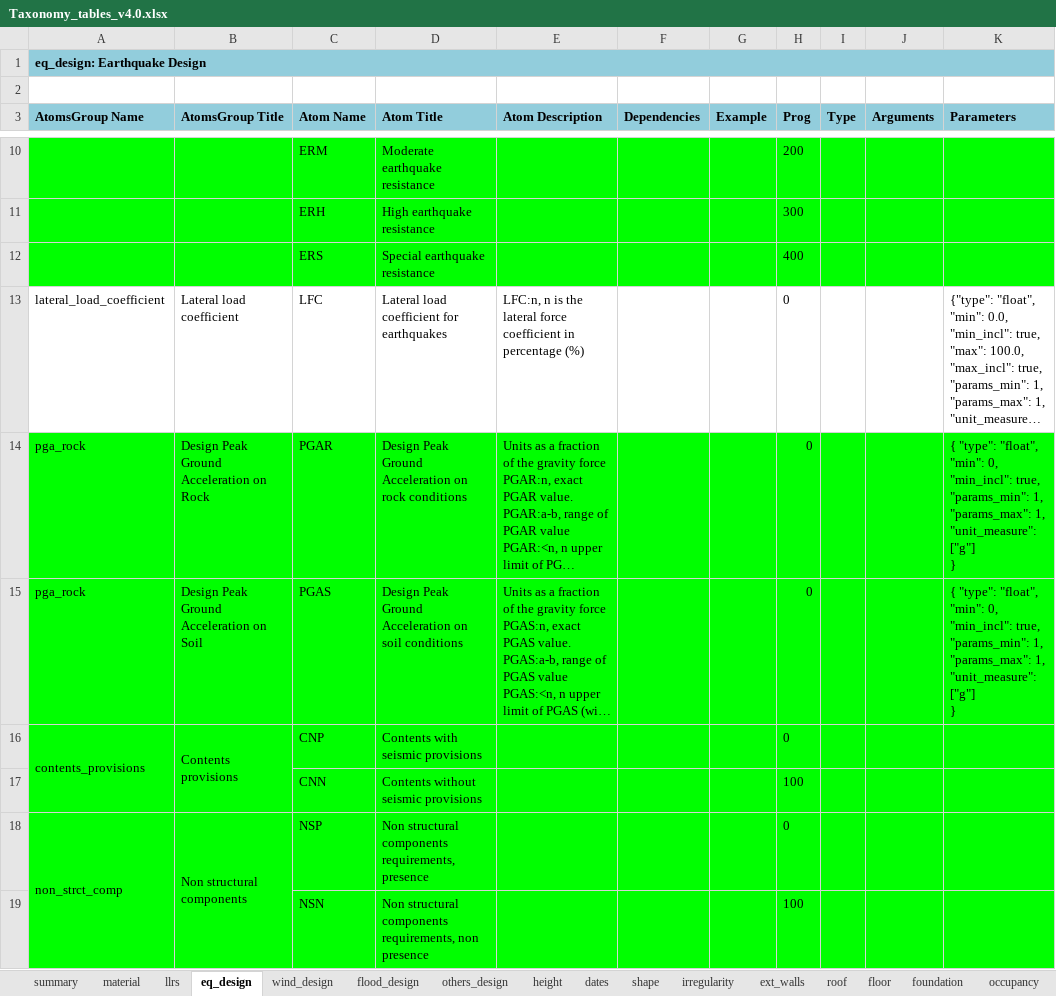
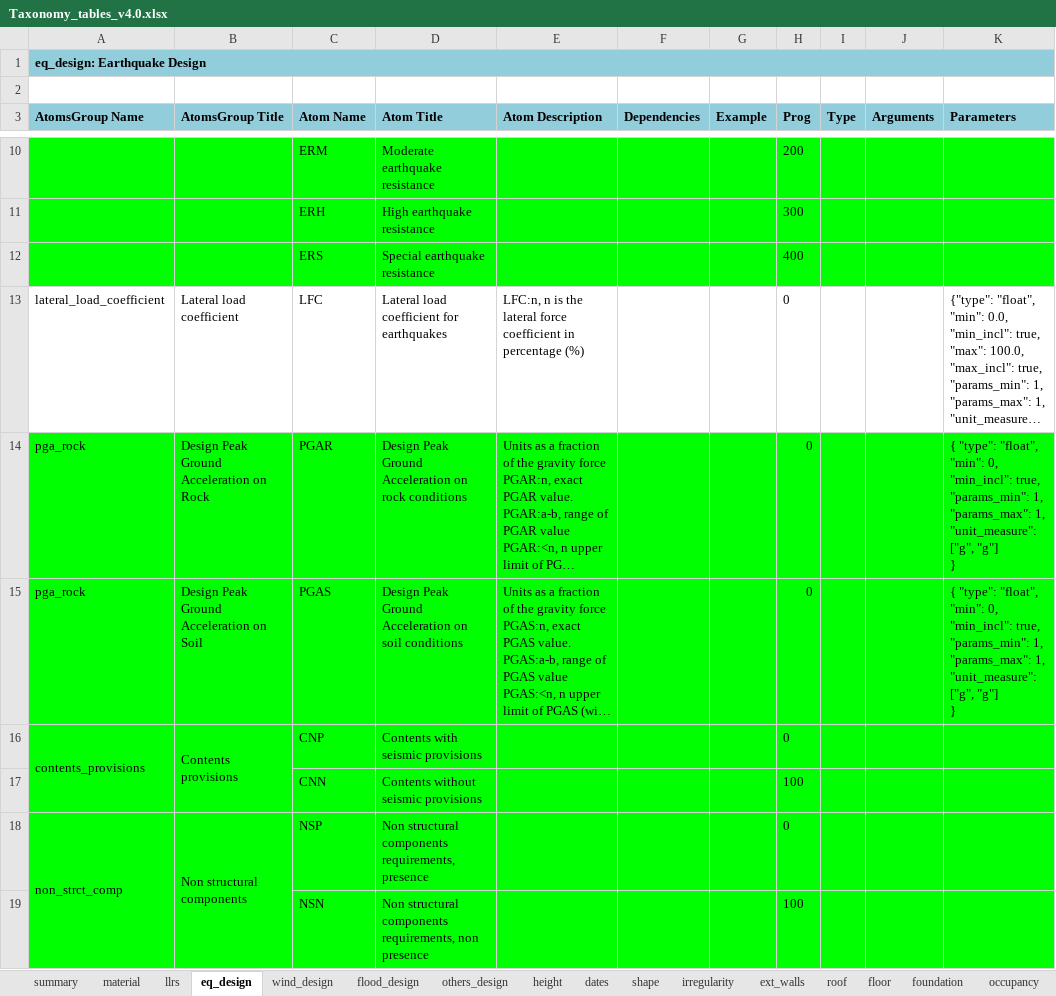
Before and after one commit to gem/gem_taxonomy, an Excel workbook: Taxonomy_tables_v4.0.xlsx, sheet eq_design, drawn as a sheet; only a part is shown, gaps mark what is left out; long unchanged cells end in …; values as stored, in another font and other column widths than the file's, no borders; charts and pictures not drawn; ↵ is a line break in a cell; the diff names each change by its address in the sheet, - before the commit and + after, or states it on an @@ line.

```diff
--- a/Taxonomy_tables_v4.0.xlsx (sheet eq_design)
+++ b/Taxonomy_tables_v4.0.xlsx (sheet eq_design)
-K14:K15 (Parameters): …1, ↵ "unit_measure": ["g"] ↵ }
+K14:K15 (Parameters): …1, ↵ "unit_measure": ["g", "g"] ↵ }
```
Also changed, not shown: 1 other file.
